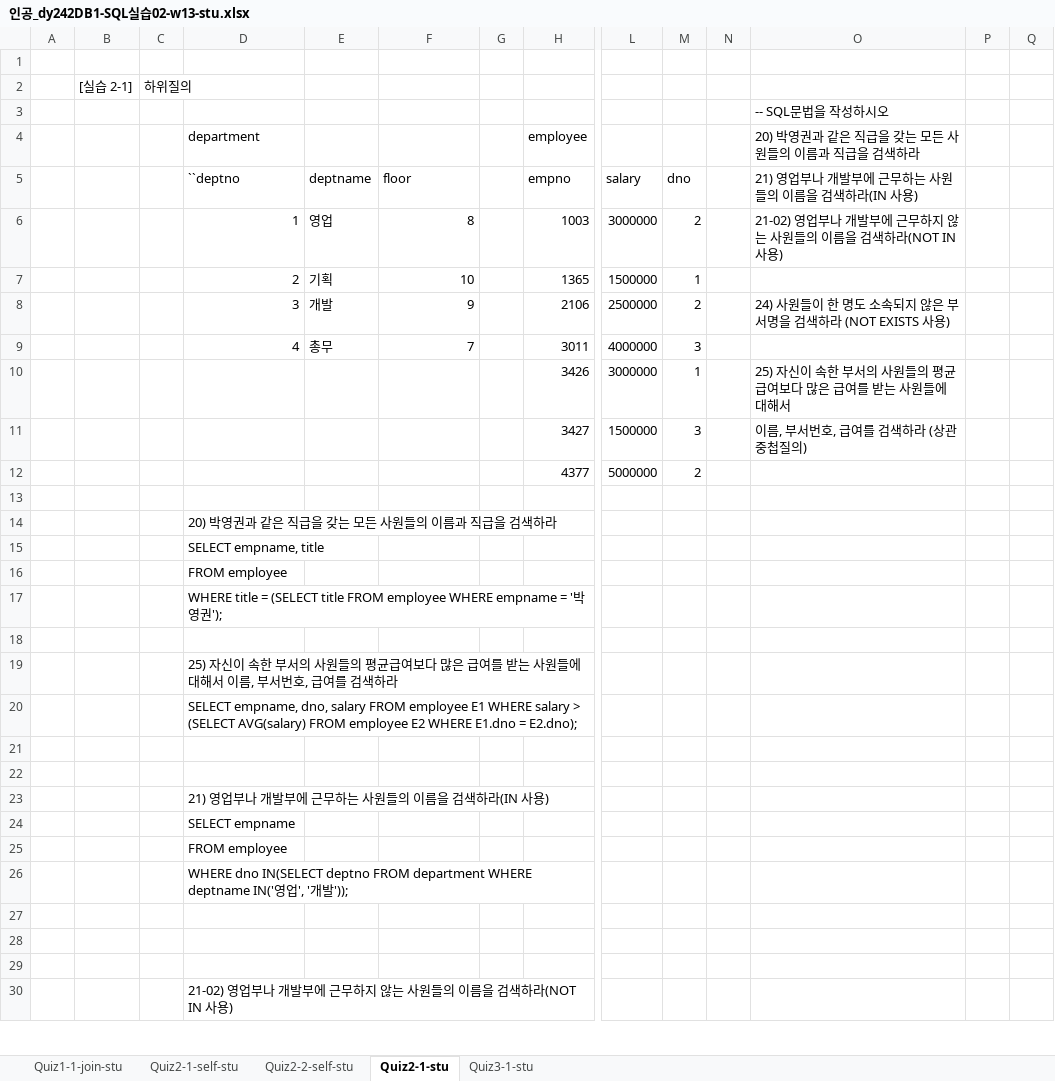
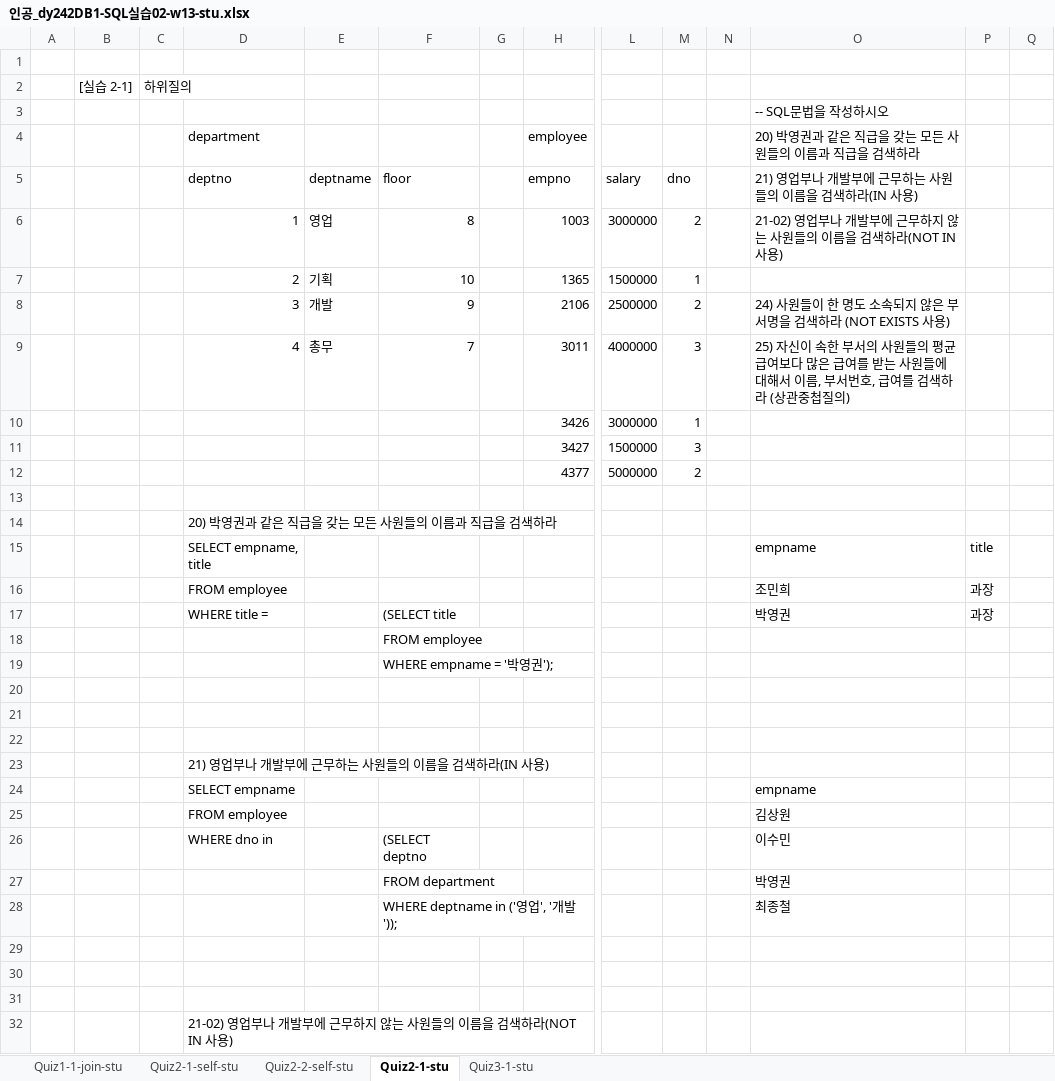
Before and after one commit to EunSeong-Jo/DMU, an Excel workbook: 1-freshman/2st-semester/데이터베이스/인공_dy242DB1-SQL실습02-w13-stu.xlsx, sheet Quiz2-1-stu, drawn as a sheet; only a part is shown, gaps mark what is left out; values as stored, in another font and other column widths than the file's, no cell formats; charts and pictures not drawn; removed rows and columns are numbered as before the commit, all else as after; rows hold the shown columns only; the diff covers the shown part only; the diff names each change by its address in the sheet, - before the commit and + after, or states it on an @@ line.

```diff
--- a/1-freshman/2st-semester/데이터베이스/인공_dy242DB1-SQL실습02-w13-stu.xlsx (sheet Quiz2-1-stu)
+++ b/1-freshman/2st-semester/데이터베이스/인공_dy242DB1-SQL실습02-w13-stu.xlsx (sheet Quiz2-1-stu)
-D5: ``deptno
+D5: deptno
-O9: (empty)
+O9: 25) 자신이 속한 부서의 사원들의 평균급여보다 많은 급여를 받는 사원들에 대해서 이름, 부서번호, 급여를 검색하라 (상관중첩질의)
-O10: 25) 자신이 속한 부서의 사원들의 평균급여보다 많은 급여를 받는 사원들에 대해서
+O10: (empty)
-O11: 이름, 부서번호, 급여를 검색하라 (상관중첩질의)
+O11: (empty)
-row 15:  |  |  | SELECT empname, title
-row 16:  |  |  | FROM employee
-row 17:  |  |  | WHERE title = (SELECT title FROM employee WHERE empname = '박영권');
+row 15:  |  |  | SELECT empname, title |  |  |  |  |  |  |  | empname | title
+row 16:  |  |  | FROM employee |  |  |  |  |  |  |  | 조민희 | 과장
+row 17:  |  |  | WHERE title = |  | (SELECT title |  |  |  |  |  | 박영권 | 과장
+row 18:  |  |  |  |  | FROM employee
+row 19:  |  |  |  |  | WHERE empname = '박영권');
-row 19:  |  |  | 25) 자신이 속한 부서의 사원들의 평균급여보다 많은 급여를 받는 사원들에 대해서 이름, 부서번호, 급여를 검색하라
-row 20:  |  |  | SELECT empname, dno, salary FROM employee E1 WHERE salary > (SELECT AVG(salary) FROM employee E2 WHERE E1.dno = E2.dno);
-O24: (empty)
+O24: empname
-O25: (empty)
+O25: 김상원
-row 26:  |  |  | WHERE dno IN(SELECT deptno FROM department WHERE deptname IN('영업', '개발'));
+row 26:  |  |  | WHERE dno in |  | (SELECT deptno |  |  |  |  |  | 이수민
+row 27:  |  |  |  |  | FROM department |  |  |  |  |  | 박영권
+row 28:  |  |  |  |  | WHERE deptname in ('영업', '개발')); |  |  |  |  |  | 최종철
```
Also changed, not shown: 14 added rows, 1 removed row and 6 edited cells elsewhere in this sheet, sheet Quiz3-1-stu, sheet Quiz1-1-join-stu, sheet Quiz2-1-self-stu, sheet Quiz2-2-self-stu, cell formats, charts or pictures, 7 other files.
